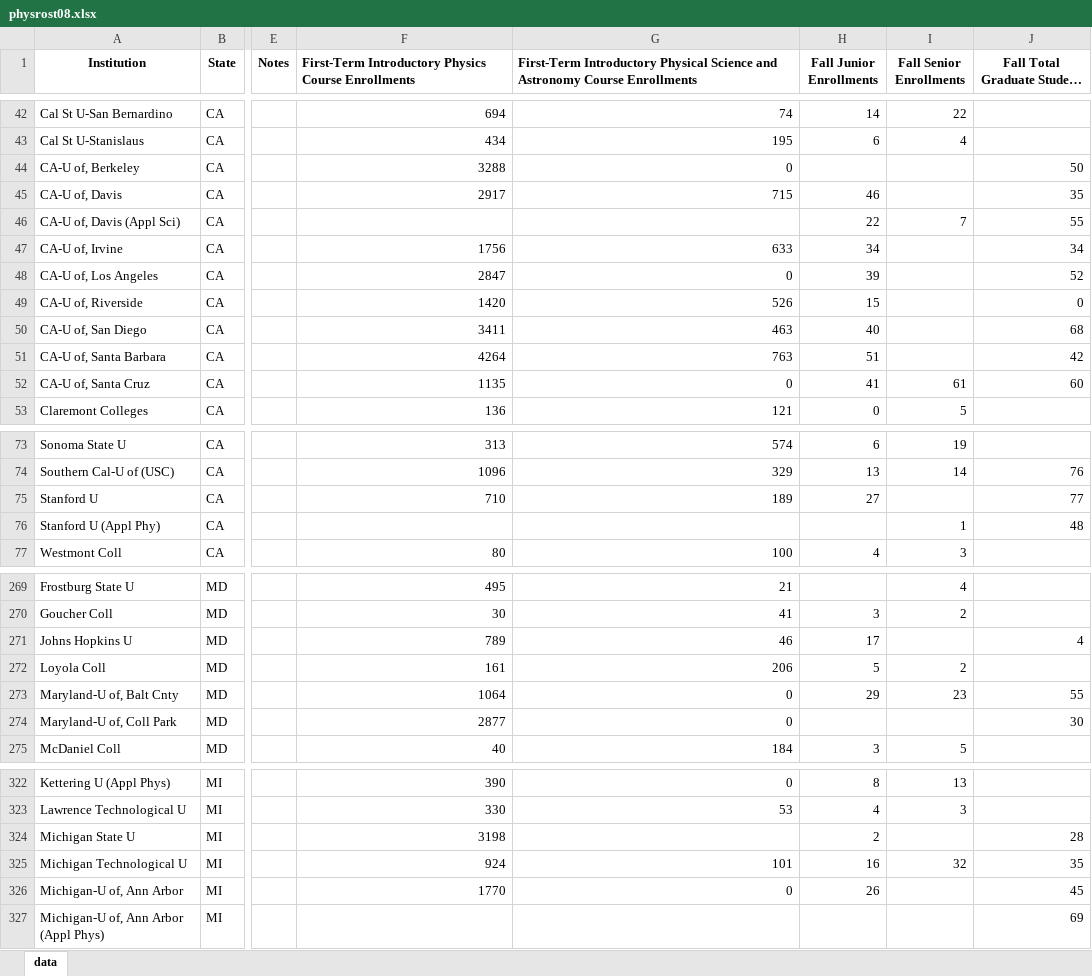
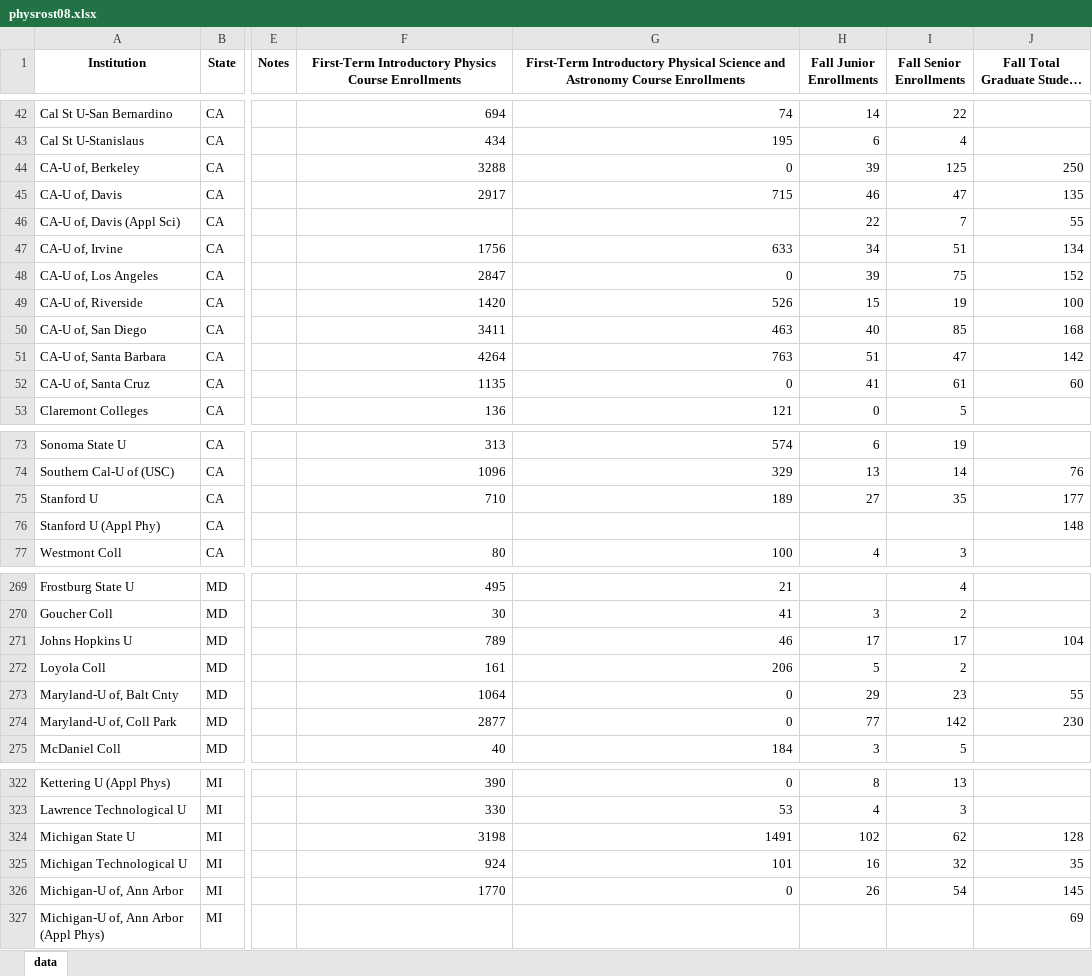
Before and after one commit to AnachronicNomad/gradphys, an Excel workbook: data/xlsx_edit/physrost08.xlsx, sheet data, drawn as a sheet; only a part is shown, gaps mark what is left out; long unchanged cells end in …; values as stored, in another font and other column widths than the file's, no borders; the diff covers the shown part only; the diff names each change by its address in the sheet, - before the commit and + after, or states it on an @@ line.

```diff
--- a/data/xlsx_edit/physrost08.xlsx (sheet data)
+++ b/data/xlsx_edit/physrost08.xlsx (sheet data)
-F1:G1 alignment: left
+F1:G1 alignment: center
-H44 (Fall Junior Enrollments): (empty)
+H44 (Fall Junior Enrollments): 39
-I44 (Fall Senior Enrollments): (empty)
+I44 (Fall Senior Enrollments): 125
-J44: 50
+J44: 250
-I45 (Fall Senior Enrollments): (empty)
+I45 (Fall Senior Enrollments): 47
-J45: 35
+J45: 135
-I47 (Fall Senior Enrollments): (empty)
+I47 (Fall Senior Enrollments): 51
-J47: 34
+J47: 134
-I48 (Fall Senior Enrollments): (empty)
+I48 (Fall Senior Enrollments): 75
-J48: 52
+J48: 152
-I49 (Fall Senior Enrollments): (empty)
+I49 (Fall Senior Enrollments): 19
-J49: 0
+J49: 100
-I50 (Fall Senior Enrollments): (empty)
+I50 (Fall Senior Enrollments): 85
-J50: 68
+J50: 168
-I51 (Fall Senior Enrollments): (empty)
+I51 (Fall Senior Enrollments): 47
-J51: 42
+J51: 142
-I75 (Fall Senior Enrollments): (empty)
+I75 (Fall Senior Enrollments): 35
-J75: 77
+J75: 177
-I76 (Fall Senior Enrollments): 1
+I76 (Fall Senior Enrollments): (empty)
-J76: 48
+J76: 148
-I271 (Fall Senior Enrollments): (empty)
+I271 (Fall Senior Enrollments): 17
-J271: 4
+J271: 104
-H274 (Fall Junior Enrollments): (empty)
+H274 (Fall Junior Enrollments): 77
-I274 (Fall Senior Enrollments): (empty)
+I274 (Fall Senior Enrollments): 142
-J274: 30
+J274: 230
-G324: (empty)
+G324: 1491
-H324 (Fall Junior Enrollments): 2
+H324 (Fall Junior Enrollments): 102
-I324 (Fall Senior Enrollments): (empty)
+I324 (Fall Senior Enrollments): 62
-J324: 28
+J324: 128
-I326 (Fall Senior Enrollments): (empty)
+I326 (Fall Senior Enrollments): 54
-J326: 45
+J326: 145
```
Also changed, not shown: 68 edited cells elsewhere in this sheet, data/xlsx_edit/physrost09.xlsx, data/xlsx_edit/physrost10.xlsx, 25 other files.
